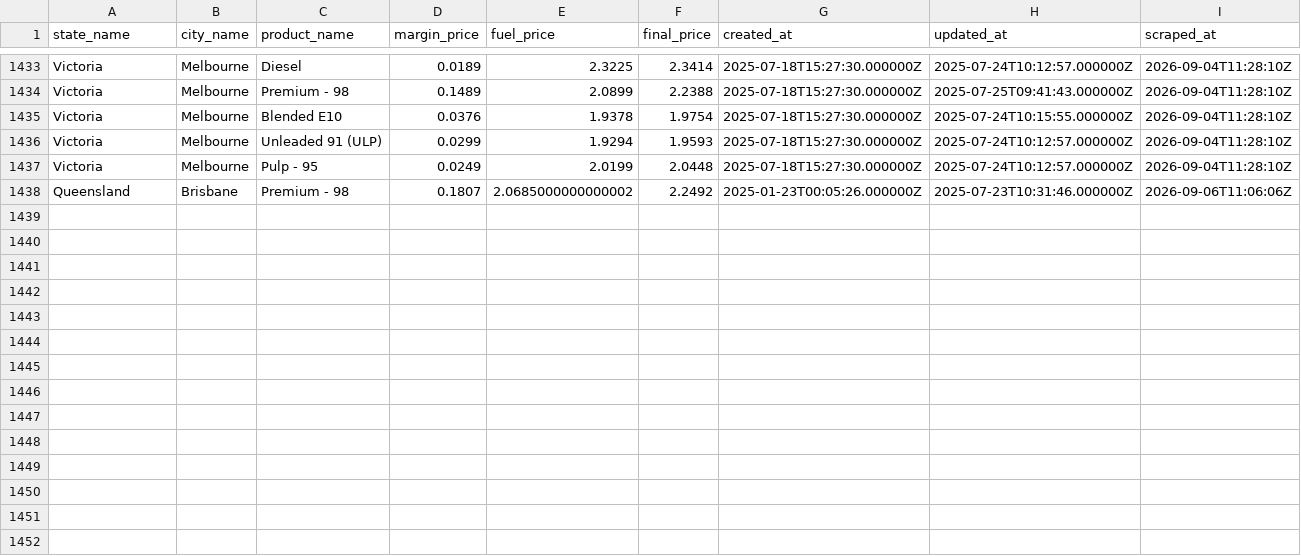
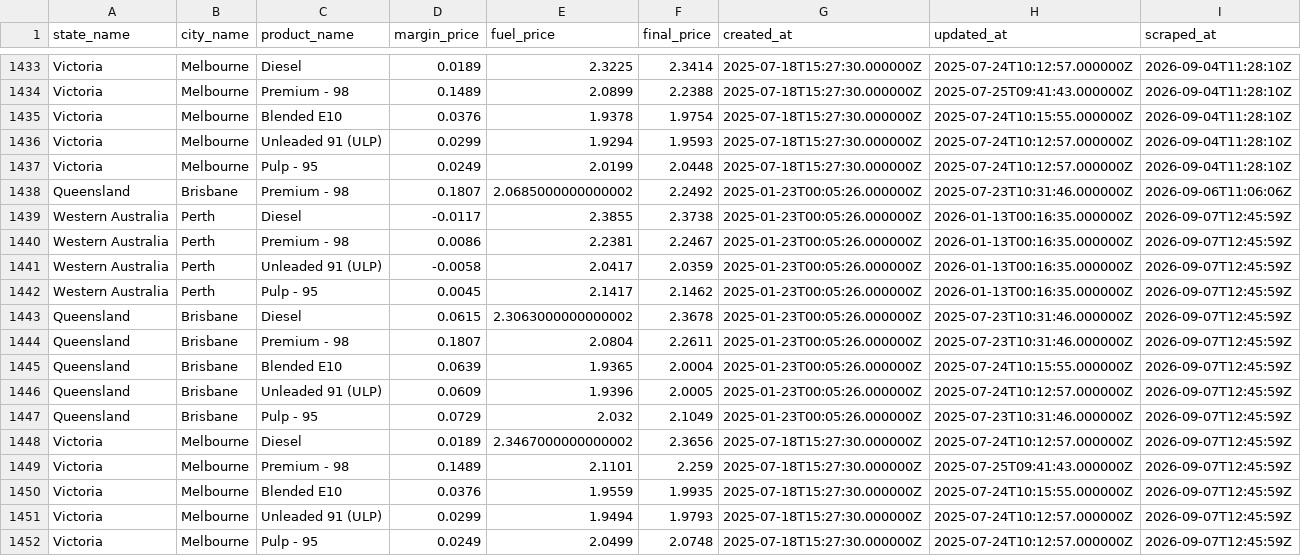
Before and after one commit to nwbort/tgp-atlas, a CSV file: tgp-atlas-history.csv, drawn as a sheet; only a part is shown, gaps mark what is left out; the diff names each change by its address in the sheet, - before the commit and + after, or states it on an @@ line.

```diff
--- a/tgp-atlas-history.csv
+++ b/tgp-atlas-history.csv
+row 1439: Western Australia | Perth | Diesel | -0.0117 | 2.3855 | 2.3738 | 2025-01-23T00:05:26.000000Z | 2026-01-13T00:16:35.000000Z | 2026-09-07T12:45:59Z
+row 1440: Western Australia | Perth | Premium - 98 | 0.0086 | 2.2381 | 2.2467 | 2025-01-23T00:05:26.000000Z | 2026-01-13T00:16:35.000000Z | 2026-09-07T12:45:59Z
+row 1441: Western Australia | Perth | Unleaded 91 (ULP) | -0.0058 | 2.0417 | 2.0359 | 2025-01-23T00:05:26.000000Z | 2026-01-13T00:16:35.000000Z | 2026-09-07T12:45:59Z
+row 1442: Western Australia | Perth | Pulp - 95 | 0.0045 | 2.1417 | 2.1462 | 2025-01-23T00:05:26.000000Z | 2026-01-13T00:16:35.000000Z | 2026-09-07T12:45:59Z
+row 1443: Queensland | Brisbane | Diesel | 0.0615 | 2.3063000000000002 | 2.3678 | 2025-01-23T00:05:26.000000Z | 2025-07-23T10:31:46.000000Z | 2026-09-07T12:45:59Z
+row 1444: Queensland | Brisbane | Premium - 98 | 0.1807 | 2.0804 | 2.2611 | 2025-01-23T00:05:26.000000Z | 2025-07-23T10:31:46.000000Z | 2026-09-07T12:45:59Z
+row 1445: Queensland | Brisbane | Blended E10 | 0.0639 | 1.9365 | 2.0004 | 2025-01-23T00:05:26.000000Z | 2025-07-24T10:15:55.000000Z | 2026-09-07T12:45:59Z
+row 1446: Queensland | Brisbane | Unleaded 91 (ULP) | 0.0609 | 1.9396 | 2.0005 | 2025-01-23T00:05:26.000000Z | 2025-07-24T10:12:57.000000Z | 2026-09-07T12:45:59Z
+row 1447: Queensland | Brisbane | Pulp - 95 | 0.0729 | 2.032 | 2.1049 | 2025-01-23T00:05:26.000000Z | 2025-07-23T10:31:46.000000Z | 2026-09-07T12:45:59Z
+row 1448: Victoria | Melbourne | Diesel | 0.0189 | 2.3467000000000002 | 2.3656 | 2025-07-18T15:27:30.000000Z | 2025-07-24T10:12:57.000000Z | 2026-09-07T12:45:59Z
+row 1449: Victoria | Melbourne | Premium - 98 | 0.1489 | 2.1101 | 2.259 | 2025-07-18T15:27:30.000000Z | 2025-07-25T09:41:43.000000Z | 2026-09-07T12:45:59Z
+row 1450: Victoria | Melbourne | Blended E10 | 0.0376 | 1.9559 | 1.9935 | 2025-07-18T15:27:30.000000Z | 2025-07-24T10:15:55.000000Z | 2026-09-07T12:45:59Z
+row 1451: Victoria | Melbourne | Unleaded 91 (ULP) | 0.0299 | 1.9494 | 1.9793 | 2025-07-18T15:27:30.000000Z | 2025-07-24T10:12:57.000000Z | 2026-09-07T12:45:59Z
+row 1452: Victoria | Melbourne | Pulp - 95 | 0.0249 | 2.0499 | 2.0748 | 2025-07-18T15:27:30.000000Z | 2025-07-24T10:12:57.000000Z | 2026-09-07T12:45:59Z
```
Also changed, not shown: tgp-atlas-current.csv, tgp_data.csv, 1 other file.
